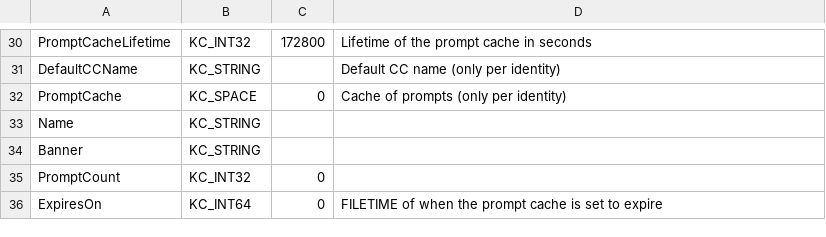
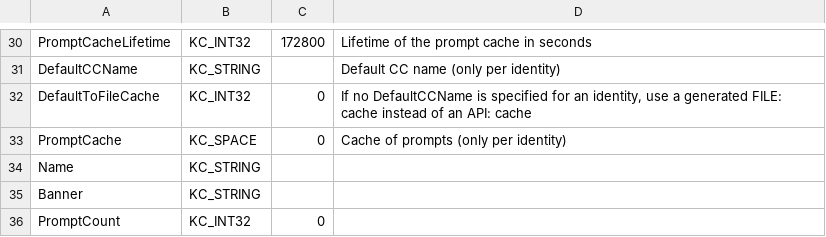
Before and after one commit to secure-endpoints/netidmgr, a CSV file: plugins/krb5/krbconfig.csv, drawn as a sheet; only a part is shown, gaps mark what is left out; the shorter side is filled out with more unchanged rows; the diff names each change by its address in the sheet, - before the commit and + after, or states it on an @@ line.

Commit message:
Add new configuration setting for enabling FILE: ccaches by default.

```diff
--- a/plugins/krb5/krbconfig.csv
+++ b/plugins/krb5/krbconfig.csv
+row 32: DefaultToFileCache | KC_INT32 | 0 | If no DefaultCCName is specified for an identity, use a generated FILE: cache instead of an API: cache
```
